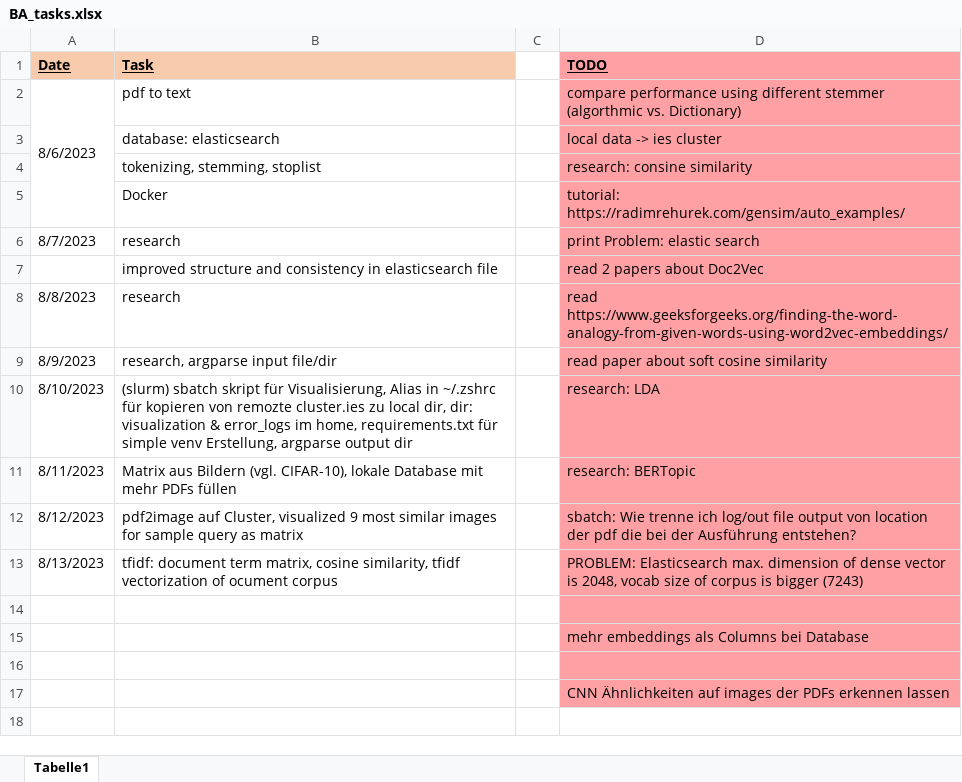
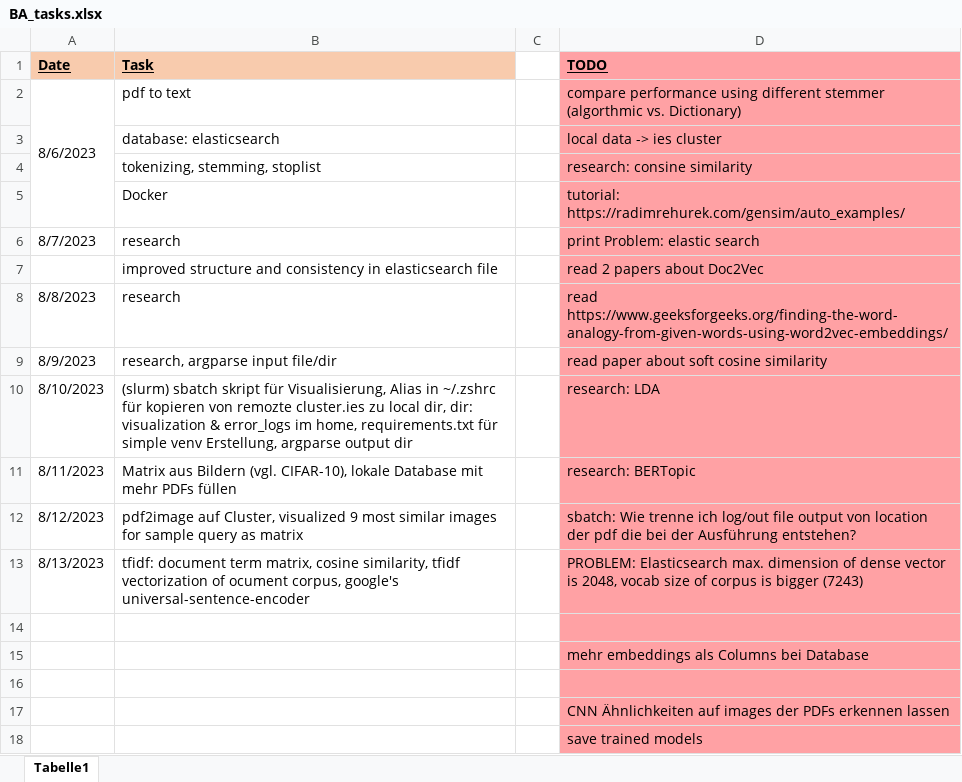
Before and after one commit to KlaraGtknst/topic-analysis-text-data, an Excel workbook: BA_tasks.xlsx, sheet Tabelle1, drawn as a sheet; values as stored, in another font and other column widths than the file's, no borders; the diff names each change by its address in the sheet, - before the commit and + after, or states it on an @@ line.

Commit message:
feat: added google's universal-sentence-encoder

```diff
--- a/BA_tasks.xlsx (sheet Tabelle1)
+++ b/BA_tasks.xlsx (sheet Tabelle1)
-B13 (Task): …of ocument corpus
+B13 (Task): …of ocument corpus, google's universal-sentence-encoder
+row 18:  |  |  | save trained models
```
Also changed, not shown: 1 other file.
